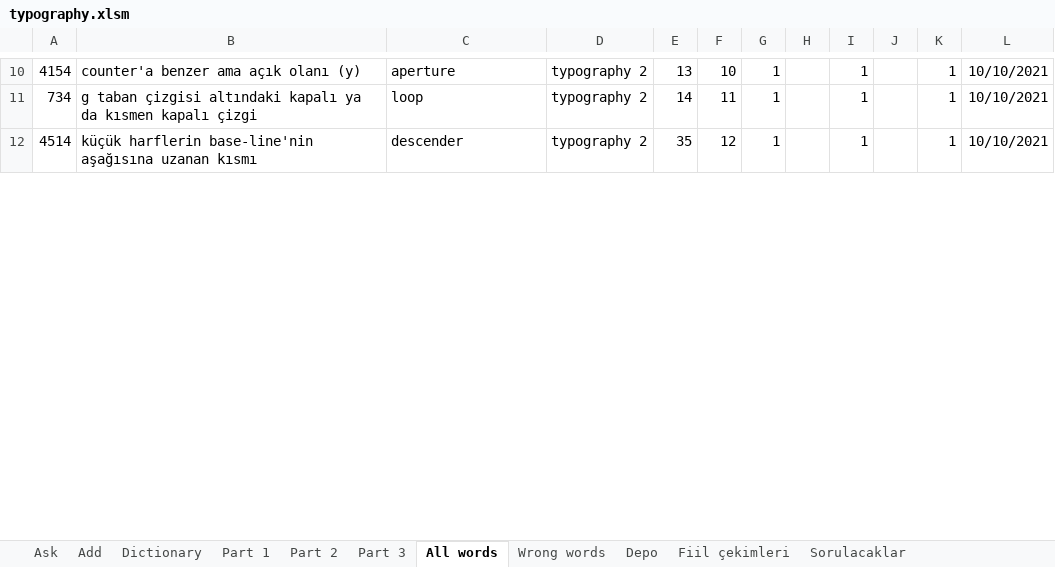
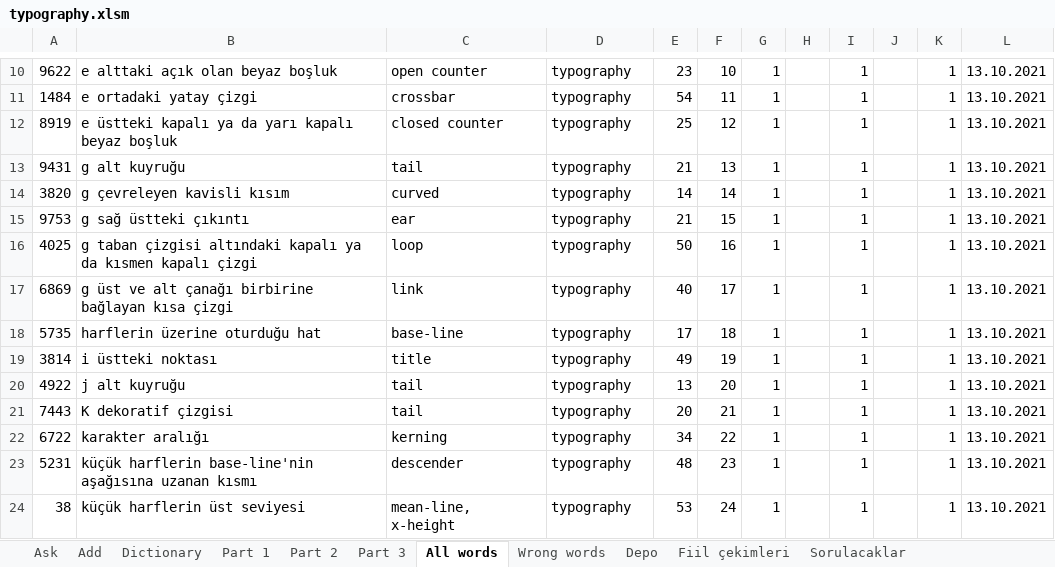
Before and after one commit to fatihay/notlar, an Excel workbook: typography.xlsm, sheet All words, drawn as a sheet; only a part is shown, gaps mark what is left out; values as stored, in another font and other column widths than the file's, no borders; addresses are those after the commit; the diff covers the shown part only; the diff names each change by its address in the sheet, - before the commit and + after, or states it on an @@ line.

```diff
--- a/typography.xlsm (sheet All words)
+++ b/typography.xlsm (sheet All words)
-A10: 4154
+A10: 9622
-B10: counter'a benzer ama açık olanı (y)
+B10: e alttaki açık olan beyaz boşluk
-C10: aperture
+C10: open counter
-D10: typography 2
+D10: typography
-E10: 13
+E10: 23
-L10: 10/10/2021
+L10: 13.10.2021
+row 11: 1484 | e ortadaki yatay çizgi | crossbar | typography | 54 | 11 | 1 |  | 1 |  | 1 | 13.10.2021
+row 12: 8919 | e üstteki kapalı ya da yarı kapalı beyaz boşluk | closed counter | typography | 25 | 12 | 1 |  | 1 |  | 1 | 13.10.2021
+row 13: 9431 | g alt kuyruğu | tail | typography | 21 | 13 | 1 |  | 1 |  | 1 | 13.10.2021
+row 14: 3820 | g çevreleyen kavisli kısım | curved | typography | 14 | 14 | 1 |  | 1 |  | 1 | 13.10.2021
+row 15: 9753 | g sağ üstteki çıkıntı | ear | typography | 21 | 15 | 1 |  | 1 |  | 1 | 13.10.2021
-A16: 734
+A16: 4025
-D16: typography 2
+D16: typography
-E16: 14
+E16: 50
-F16: 11
+F16: 16
-L16: 10/10/2021
+L16: 13.10.2021
+row 17: 6869 | g üst ve alt çanağı birbirine bağlayan kısa çizgi | link | typography | 40 | 17 | 1 |  | 1 |  | 1 | 13.10.2021
+row 18: 5735 | harflerin üzerine oturduğu hat | base-line | typography | 17 | 18 | 1 |  | 1 |  | 1 | 13.10.2021
+row 19: 3814 | i üstteki noktası | title | typography | 49 | 19 | 1 |  | 1 |  | 1 | 13.10.2021
+row 20: 4922 | j alt kuyruğu | tail | typography | 13 | 20 | 1 |  | 1 |  | 1 | 13.10.2021
+row 21: 7443 | K dekoratif çizgisi | tail | typography | 20 | 21 | 1 |  | 1 |  | 1 | 13.10.2021
+row 22: 6722 | karakter aralığı | kerning | typography | 34 | 22 | 1 |  | 1 |  | 1 | 13.10.2021
-A23: 4514
+A23: 5231
-D23: typography 2
+D23: typography
-E23: 35
+E23: 48
-F23: 12
+F23: 23
-L23: 10/10/2021
+L23: 13.10.2021
+row 24: 38 | küçük harflerin üst seviyesi | mean-line, x-height | typography | 53 | 24 | 1 |  | 1 |  | 1 | 13.10.2021
```
Also changed, not shown: 14 added rows, 4 removed rows and 86 edited cells elsewhere in this sheet, sheet Dictionary, sheet Part 3, sheet Part 2, sheet Part 1, sheet Ask, sheet Depo, hidden cells, charts or pictures, 1 other file.
